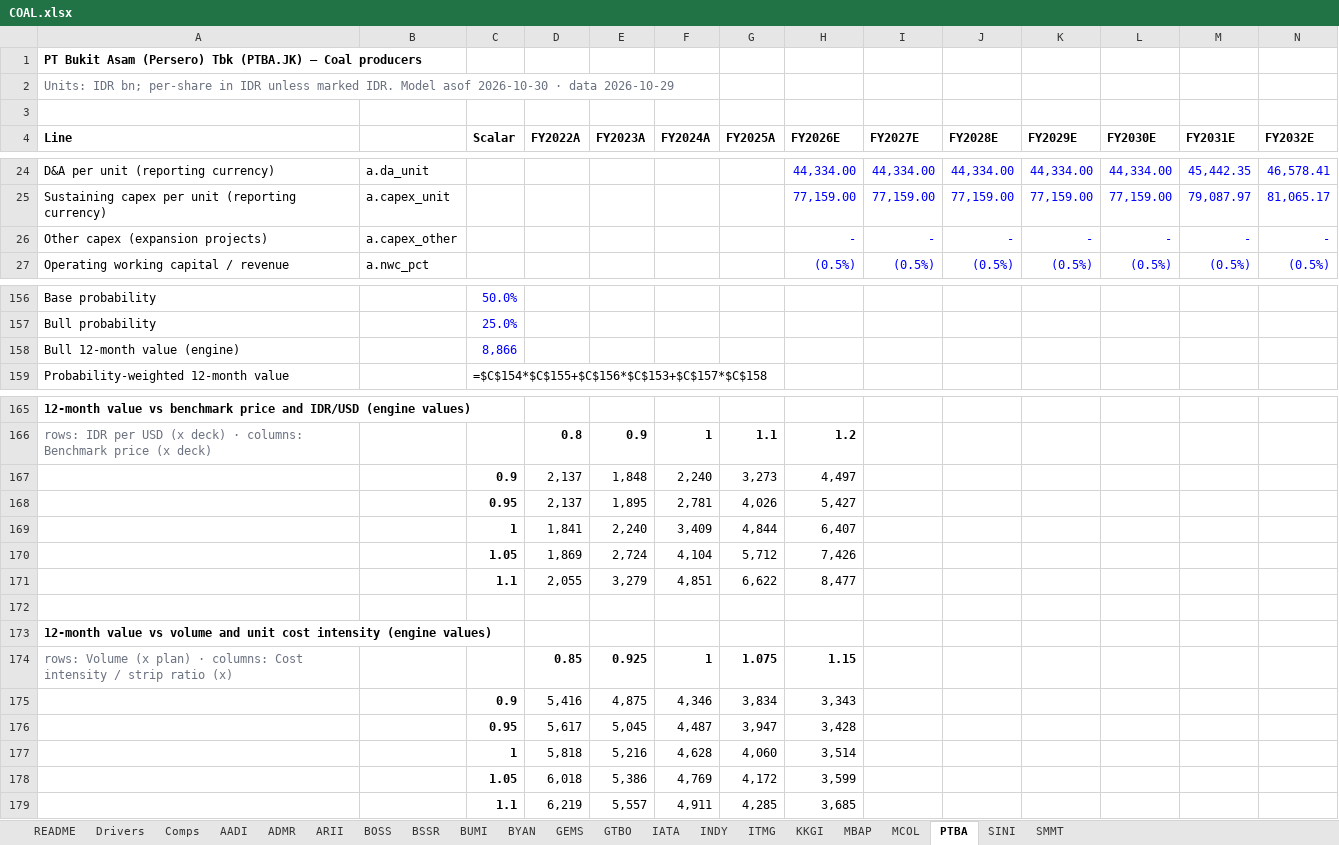
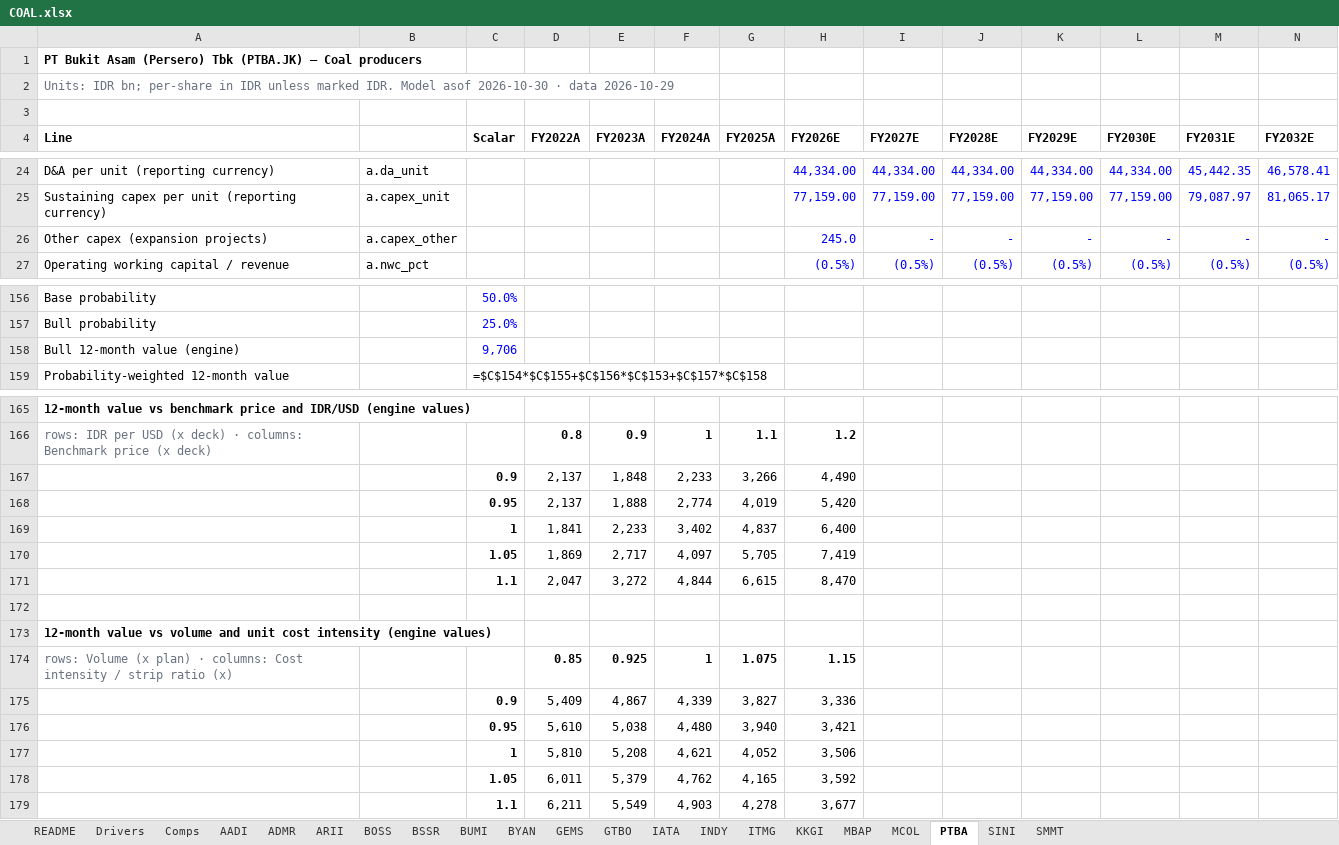
Before and after one commit to snipekick/sixsouth-dashboard, an Excel workbook: models/COAL.xlsx, sheet PTBA, drawn as a sheet; only a part is shown, gaps mark what is left out; values as stored, in another font and other column widths than the file's, no borders; formulas without a stored value are shown as written; removed rows and columns are numbered as before the commit, all else as after; rows hold the shown columns only; the diff names each change by its address in the sheet, - before the commit and + after, or states it on an @@ line.

```diff
--- a/models/COAL.xlsx (sheet PTBA)
+++ b/models/COAL.xlsx (sheet PTBA)
-H26 (FY2026E): -
+H26 (FY2026E): 245.0
-C158 (Scalar): 8,866
+C158 (Scalar): 9,706
-F167 (FY2024A): 2,240
+F167 (FY2024A): 2,233
-G167 (FY2025A): 3,273
+G167 (FY2025A): 3,266
-H167 (FY2026E): 4,497
+H167 (FY2026E): 4,490
-row 168:  |  | 0.95 | 2,137 | 1,895 | 2,781 | 4,026 | 5,427
-row 169:  |  | 1 | 1,841 | 2,240 | 3,409 | 4,844 | 6,407
-row 170:  |  | 1.05 | 1,869 | 2,724 | 4,104 | 5,712 | 7,426
-row 171:  |  | 1.1 | 2,055 | 3,279 | 4,851 | 6,622 | 8,477
+row 168:  |  | 0.95 | 2,137 | 1,888 | 2,774 | 4,019 | 5,420
+row 169:  |  | 1 | 1,841 | 2,233 | 3,402 | 4,837 | 6,400
+row 170:  |  | 1.05 | 1,869 | 2,717 | 4,097 | 5,705 | 7,419
+row 171:  |  | 1.1 | 2,047 | 3,272 | 4,844 | 6,615 | 8,470
-row 175:  |  | 0.9 | 5,416 | 4,875 | 4,346 | 3,834 | 3,343
-row 176:  |  | 0.95 | 5,617 | 5,045 | 4,487 | 3,947 | 3,428
-row 177:  |  | 1 | 5,818 | 5,216 | 4,628 | 4,060 | 3,514
-row 178:  |  | 1.05 | 6,018 | 5,386 | 4,769 | 4,172 | 3,599
-row 179:  |  | 1.1 | 6,219 | 5,557 | 4,911 | 4,285 | 3,685
+row 175:  |  | 0.9 | 5,409 | 4,867 | 4,339 | 3,827 | 3,336
+row 176:  |  | 0.95 | 5,610 | 5,038 | 4,480 | 3,940 | 3,421
+row 177:  |  | 1 | 5,810 | 5,208 | 4,621 | 4,052 | 3,506
+row 178:  |  | 1.05 | 6,011 | 5,379 | 4,762 | 4,165 | 3,592
+row 179:  |  | 1.1 | 6,211 | 5,549 | 4,903 | 4,278 | 3,677
```
Also changed, not shown: sheet ITMG, sheet BYAN, sheet Comps, sheet README, models/CONGLOMERATES.xlsx, 29 other files.
